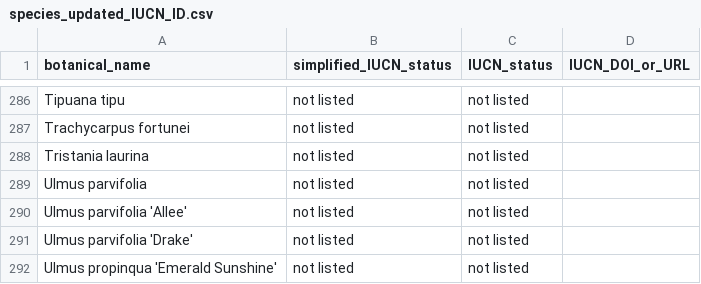
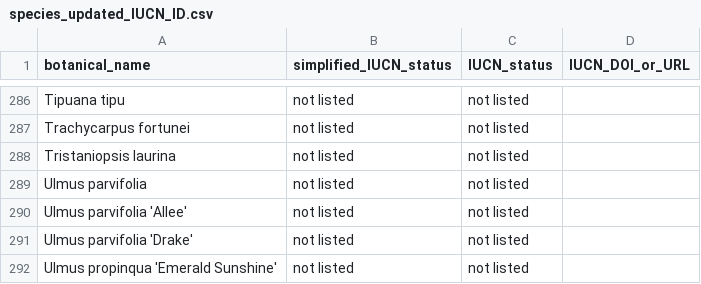
Before and after one commit to Public-Tree-Map/public-tree-map-data-pipeline, a CSV file: data/species_updated_IUCN_ID.csv, drawn as a sheet; only a part is shown, gaps mark what is left out.

Commit message:
update Tristania laurina to Tristaniopsis laurina

```diff
--- a/data/species_updated_IUCN_ID.csv
+++ b/data/species_updated_IUCN_ID.csv
@@ -287,3 +287,3 @@ Tipuana tipu,not listed,not listed,
 Trachycarpus fortunei,not listed,not listed,
-Tristania laurina,not listed,not listed,
+Tristaniopsis laurina,not listed,not listed,
 Ulmus parvifolia,not listed,not listed,
```
